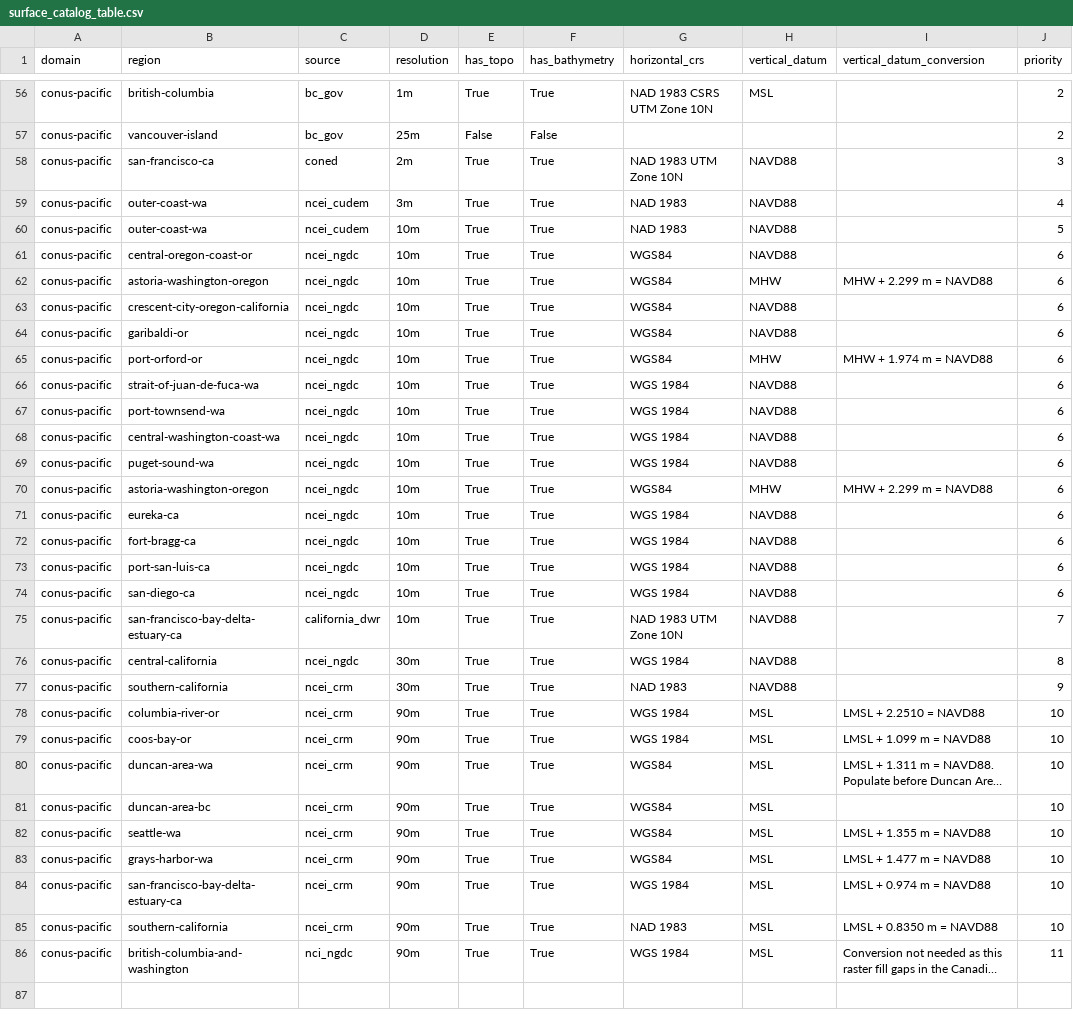
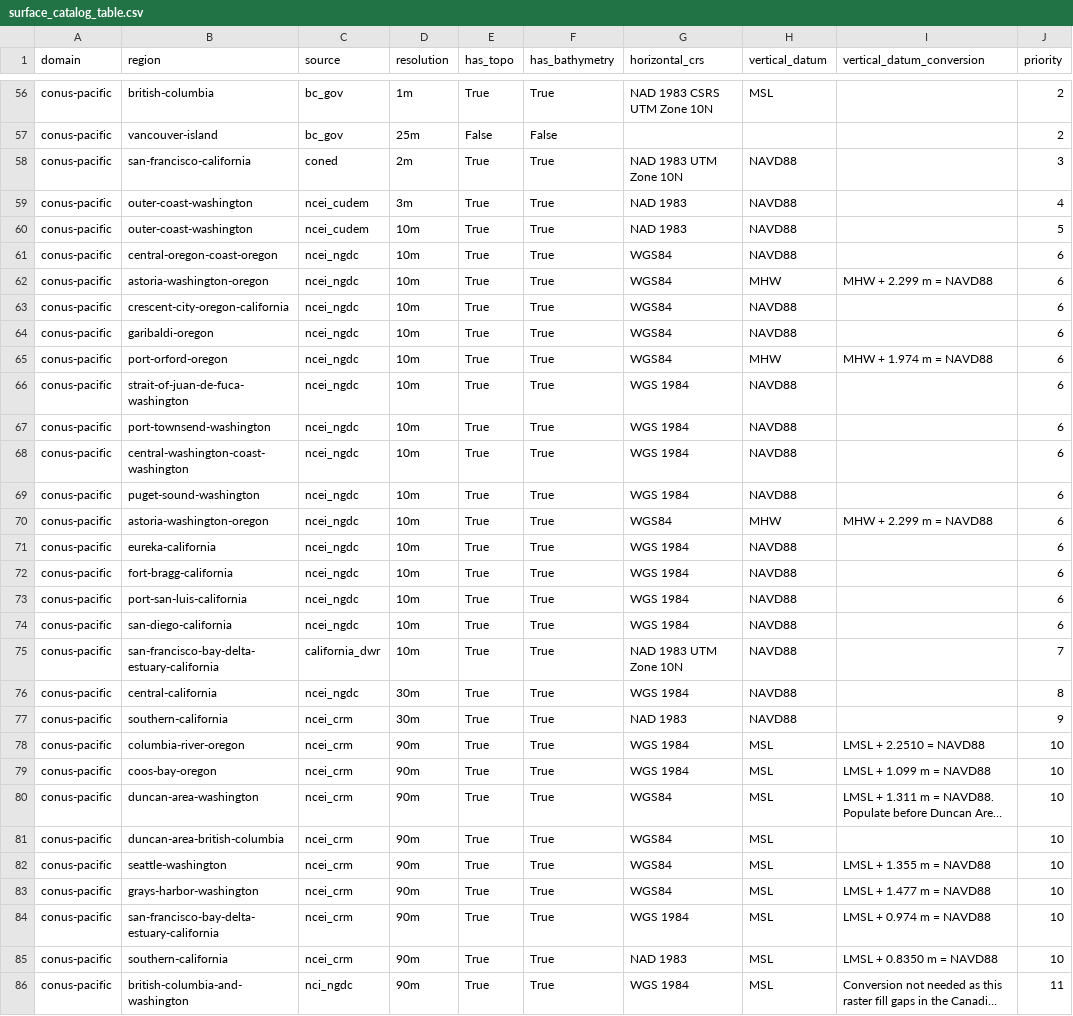
Before and after one commit to owp-spatial/elevation-sources, a CSV file: inst/extdata/surface_catalog_table.csv, drawn as a sheet; only a part is shown, gaps mark what is left out; long unchanged cells end in …; the diff covers the shown part only; the diff names each change by its address in the sheet, - before the commit and + after, or states it on an @@ line.

Commit message:
bumped version, fixed state prefixes to long names in region column

```diff
--- a/inst/extdata/surface_catalog_table.csv
+++ b/inst/extdata/surface_catalog_table.csv
-B58 (region): san-francisco-ca
+B58 (region): san-francisco-california
-B59:B60 (region): outer-coast-wa
+B59:B60 (region): outer-coast-washington
-B61 (region): central-oregon-coast-or
+B61 (region): central-oregon-coast-oregon
-B64 (region): garibaldi-or
+B64 (region): garibaldi-oregon
-B65 (region): port-orford-or
+B65 (region): port-orford-oregon
-B66 (region): strait-of-juan-de-fuca-wa
+B66 (region): strait-of-juan-de-fuca-washington
-B67 (region): port-townsend-wa
+B67 (region): port-townsend-washington
-B68 (region): central-washington-coast-wa
+B68 (region): central-washington-coast-washington
-B69 (region): puget-sound-wa
+B69 (region): puget-sound-washington
-B71 (region): eureka-ca
+B71 (region): eureka-california
-B72 (region): fort-bragg-ca
+B72 (region): fort-bragg-california
-B73 (region): port-san-luis-ca
+B73 (region): port-san-luis-california
-B74 (region): san-diego-ca
+B74 (region): san-diego-california
-B75 (region): san-francisco-bay-delta-estuary-ca
+B75 (region): san-francisco-bay-delta-estuary-california
-B78 (region): columbia-river-or
+B78 (region): columbia-river-oregon
-B79 (region): coos-bay-or
+B79 (region): coos-bay-oregon
-B80 (region): duncan-area-wa
+B80 (region): duncan-area-washington
-B81 (region): duncan-area-bc
+B81 (region): duncan-area-british-columbia
-B82 (region): seattle-wa
+B82 (region): seattle-washington
-B83 (region): grays-harbor-wa
+B83 (region): grays-harbor-washington
-B84 (region): san-francisco-bay-delta-estuary-ca
+B84 (region): san-francisco-bay-delta-estuary-california
```
Also changed, not shown: 5 edited cells elsewhere in this file, 3 other files.
